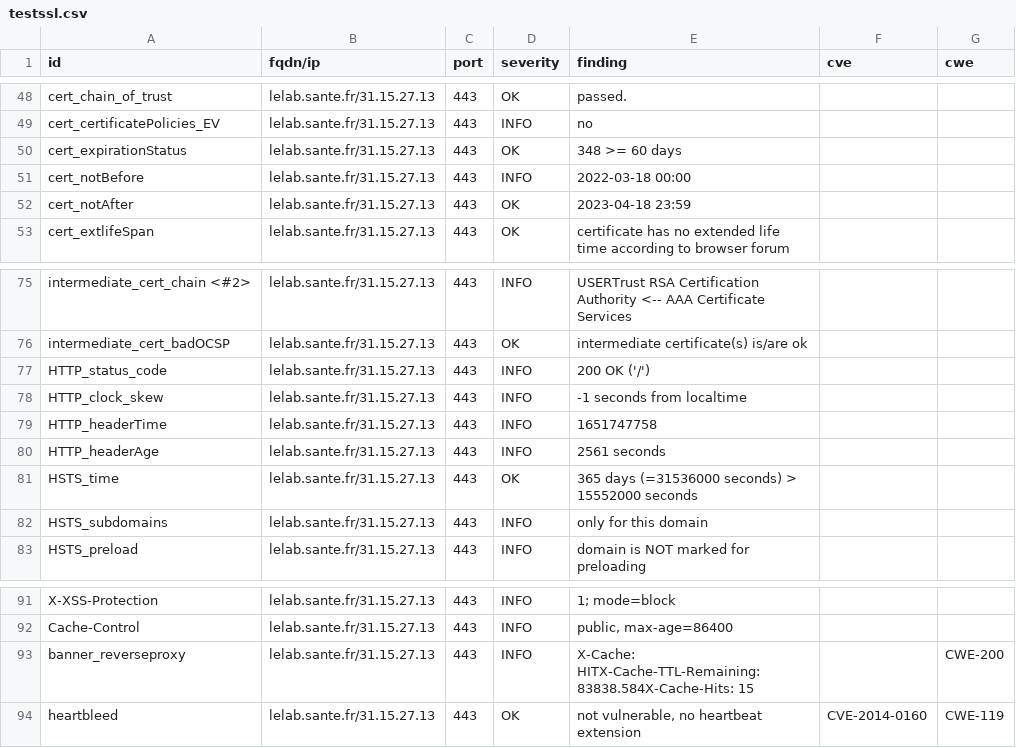
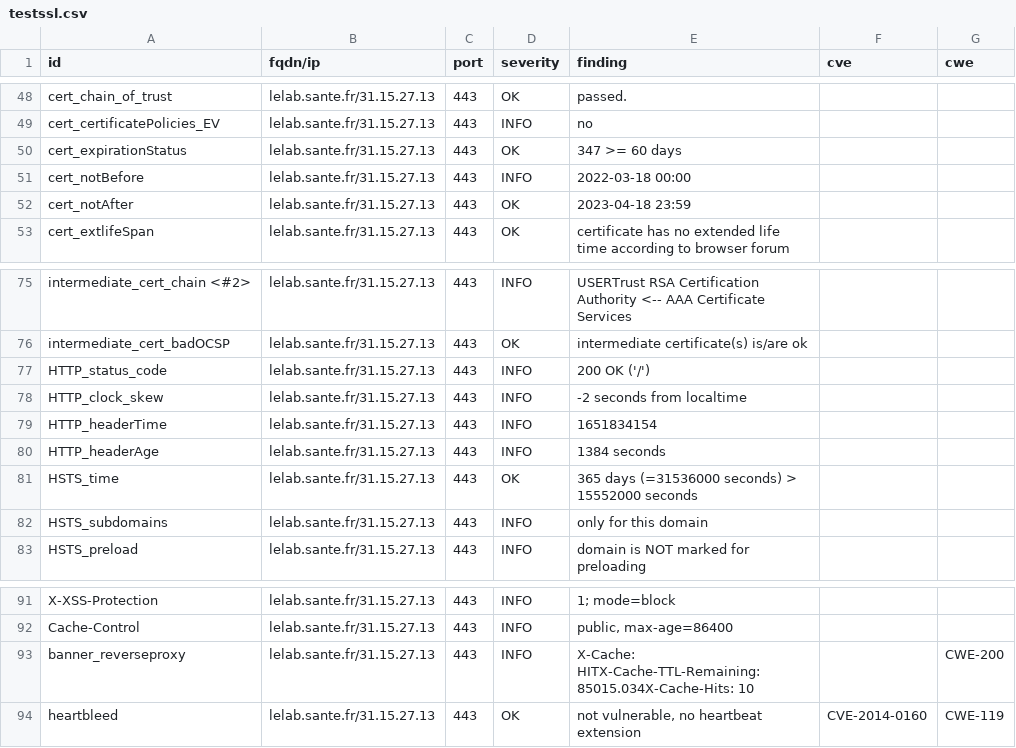
Before and after one commit to ansforge/dashlord, a CSV file: results/aHR0cHM6Ly9sZWxhYi5zYW50ZS5mcg==/testssl.csv, drawn as a sheet; only a part is shown, gaps mark what is left out.

```diff
--- a/results/aHR0cHM6Ly9sZWxhYi5zYW50ZS5mcg==/testssl.csv
+++ b/results/aHR0cHM6Ly9sZWxhYi5zYW50ZS5mcg==/testssl.csv
@@ -49,3 +49,3 @@
 "cert_certificatePolicies_EV","lelab.sante.fr/31.15.27.13","443","INFO","no","",""
-"cert_expirationStatus","lelab.sante.fr/31.15.27.13","443","OK","348 >= 60 days","",""
+"cert_expirationStatus","lelab.sante.fr/31.15.27.13","443","OK","347 >= 60 days","",""
 "cert_notBefore","lelab.sante.fr/31.15.27.13","443","INFO","2022-03-18 00:00","",""
@@ -77,5 +77,5 @@
 "HTTP_status_code","lelab.sante.fr/31.15.27.13","443","INFO","200 OK ('/')","",""
-"HTTP_clock_skew","lelab.sante.fr/31.15.27.13","443","INFO","-1 seconds from localtime","",""
-"HTTP_headerTime","lelab.sante.fr/31.15.27.13","443","INFO","1651747758","",""
-"HTTP_headerAge","lelab.sante.fr/31.15.27.13","443","INFO","2561 seconds","",""
+"HTTP_clock_skew","lelab.sante.fr/31.15.27.13","443","INFO","-2 seconds from localtime","",""
+"HTTP_headerTime","lelab.sante.fr/31.15.27.13","443","INFO","1651834154","",""
+"HTTP_headerAge","lelab.sante.fr/31.15.27.13","443","INFO","1384 seconds","",""
 "HSTS_time","lelab.sante.fr/31.15.27.13","443","OK","365 days (=31536000 seconds) > 15552000 seconds","",""
@@ -92,3 +92,3 @@
 "Cache-Control","lelab.sante.fr/31.15.27.13","443","INFO","public, max-age=86400","",""
-"banner_reverseproxy","lelab.sante.fr/31.15.27.13","443","INFO","X-Cache: HITX-Cache-TTL-Remaining: 83838.584X-Cache-Hits: 15","","CWE-200"
+"banner_reverseproxy","lelab.sante.fr/31.15.27.13","443","INFO","X-Cache: HITX-Cache-TTL-Remaining: 85015.034X-Cache-Hits: 10","","CWE-200"
 "heartbleed","lelab.sante.fr/31.15.27.13","443","OK","not vulnerable, no heartbeat extension","CVE-2014-0160","CWE-119"
```
Also changed, not shown: 12 other files.
